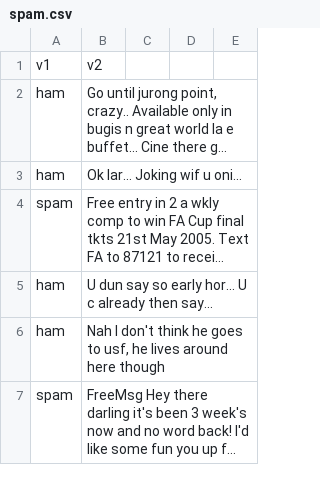
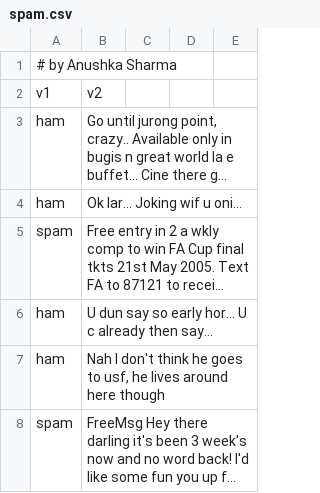
Before and after one commit to anushkasharma152003/sms-spam-classifier, a CSV file: spam.csv, drawn as a sheet; only a part is shown; long unchanged cells end in …; the diff names each change by its address in the sheet, - before the commit and + after, or states it on an @@ line.

Commit message:
Updated metadata files to reflect latest changes by Anushka Sharma

```diff
--- a/spam.csv
+++ b/spam.csv
+row 1: # by Anushka Sharma
```
Also changed, not shown: 3 other files.
